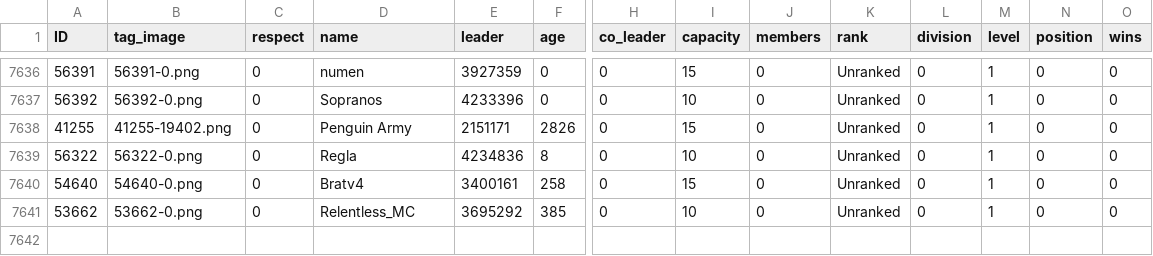
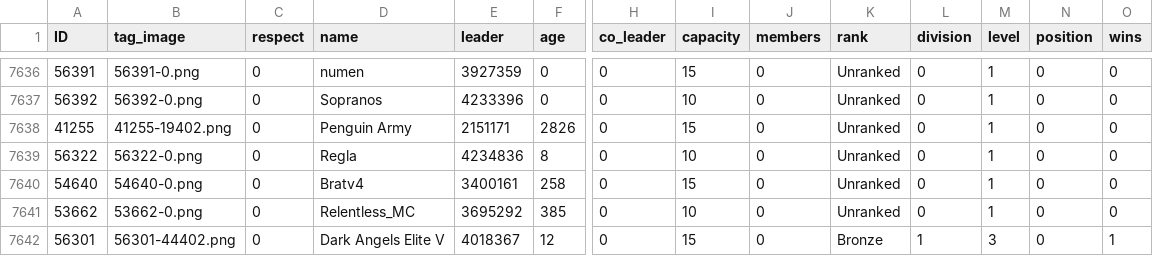
Before and after one commit to algisk/algisk.github.io, a CSV file: deadFacs.csv, drawn as a sheet; only a part is shown, gaps mark what is left out; rows hold the shown columns only; the diff names each change by its address in the sheet, - before the commit and + after, or states it on an @@ line.

```diff
--- a/deadFacs.csv
+++ b/deadFacs.csv
+row 7642: 56301 | 56301-44402.png | 0 | Dark Angels Elite V | 4018367 | 12 | 0 | 15 | 0 | Bronze | 1 | 3 | 0 | 1
```
Also changed, not shown: 3 other files.
